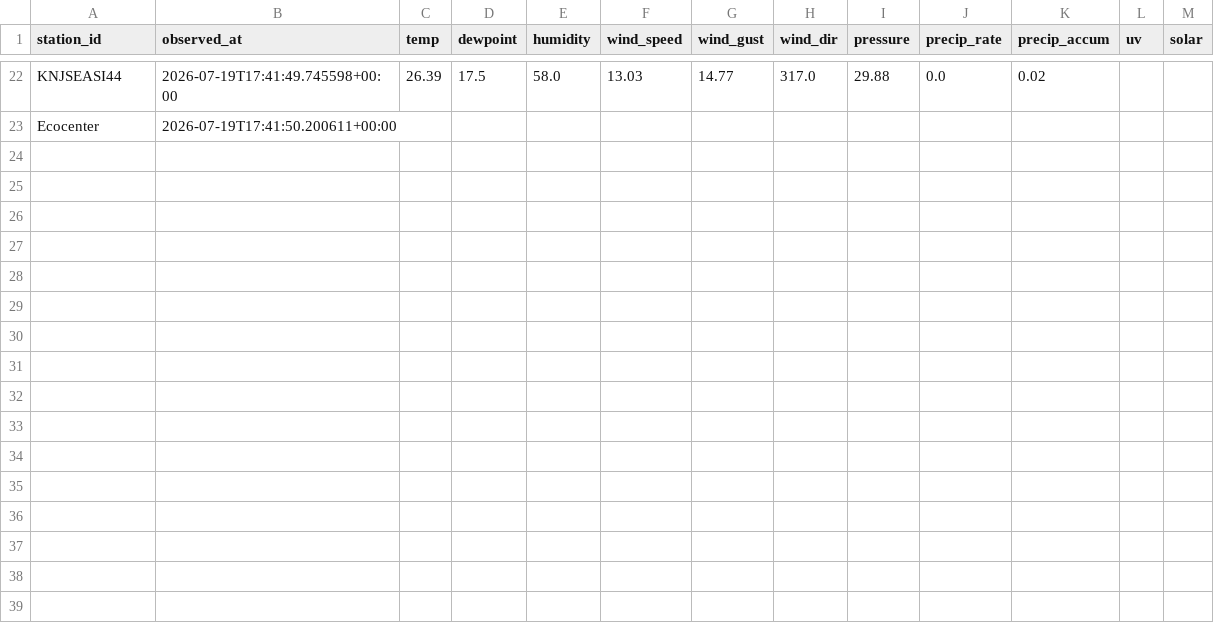
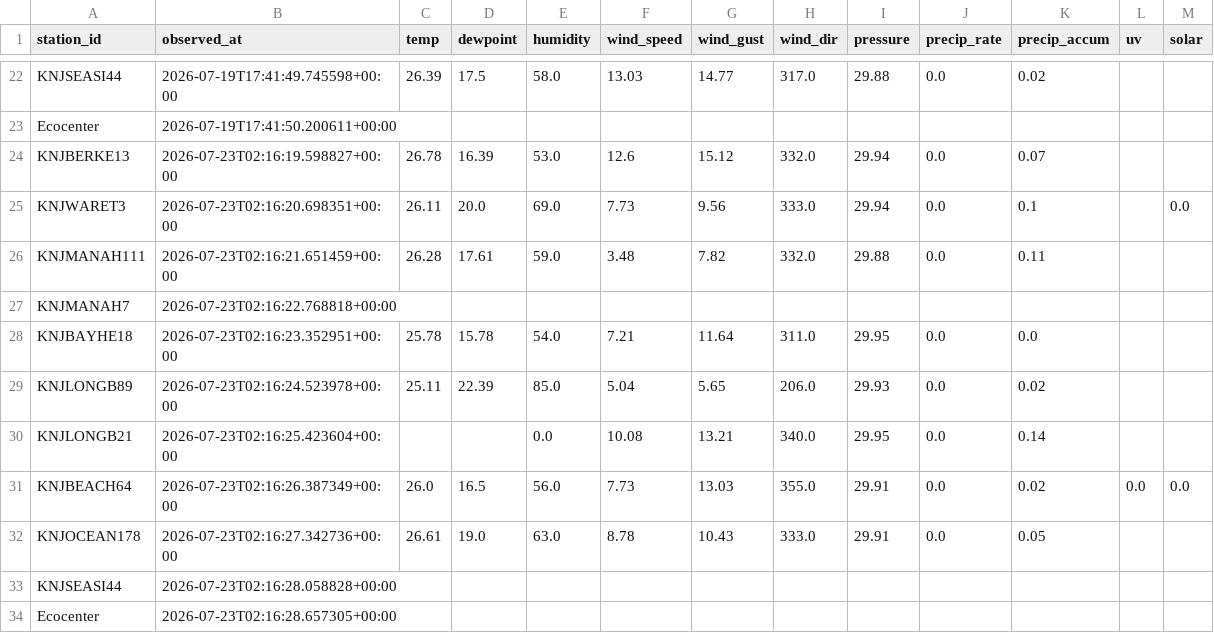
Before and after one commit to Krupamc/Weather-underground-status-scraper, a CSV file: data/scraped_data_2026-07.csv, drawn as a sheet; only a part is shown, gaps mark what is left out; the diff names each change by its address in the sheet, - before the commit and + after, or states it on an @@ line.

```diff
--- a/data/scraped_data_2026-07.csv
+++ b/data/scraped_data_2026-07.csv
+row 24: KNJBERKE13 | 2026-07-23T02:16:19.598827+00:00 | 26.78 | 16.39 | 53.0 | 12.6 | 15.12 | 332.0 | 29.94 | 0.0 | 0.07
+row 25: KNJWARET3 | 2026-07-23T02:16:20.698351+00:00 | 26.11 | 20.0 | 69.0 | 7.73 | 9.56 | 333.0 | 29.94 | 0.0 | 0.1 |  | 0.0
+row 26: KNJMANAH111 | 2026-07-23T02:16:21.651459+00:00 | 26.28 | 17.61 | 59.0 | 3.48 | 7.82 | 332.0 | 29.88 | 0.0 | 0.11
+row 27: KNJMANAH7 | 2026-07-23T02:16:22.768818+00:00
+row 28: KNJBAYHE18 | 2026-07-23T02:16:23.352951+00:00 | 25.78 | 15.78 | 54.0 | 7.21 | 11.64 | 311.0 | 29.95 | 0.0 | 0.0
+row 29: KNJLONGB89 | 2026-07-23T02:16:24.523978+00:00 | 25.11 | 22.39 | 85.0 | 5.04 | 5.65 | 206.0 | 29.93 | 0.0 | 0.02
+row 30: KNJLONGB21 | 2026-07-23T02:16:25.423604+00:00 |  |  | 0.0 | 10.08 | 13.21 | 340.0 | 29.95 | 0.0 | 0.14
+row 31: KNJBEACH64 | 2026-07-23T02:16:26.387349+00:00 | 26.0 | 16.5 | 56.0 | 7.73 | 13.03 | 355.0 | 29.91 | 0.0 | 0.02 | 0.0 | 0.0
+row 32: KNJOCEAN178 | 2026-07-23T02:16:27.342736+00:00 | 26.61 | 19.0 | 63.0 | 8.78 | 10.43 | 333.0 | 29.91 | 0.0 | 0.05
+row 33: KNJSEASI44 | 2026-07-23T02:16:28.058828+00:00
+row 34: Ecocenter | 2026-07-23T02:16:28.657305+00:00
```
Also changed, not shown: 8 other files.
